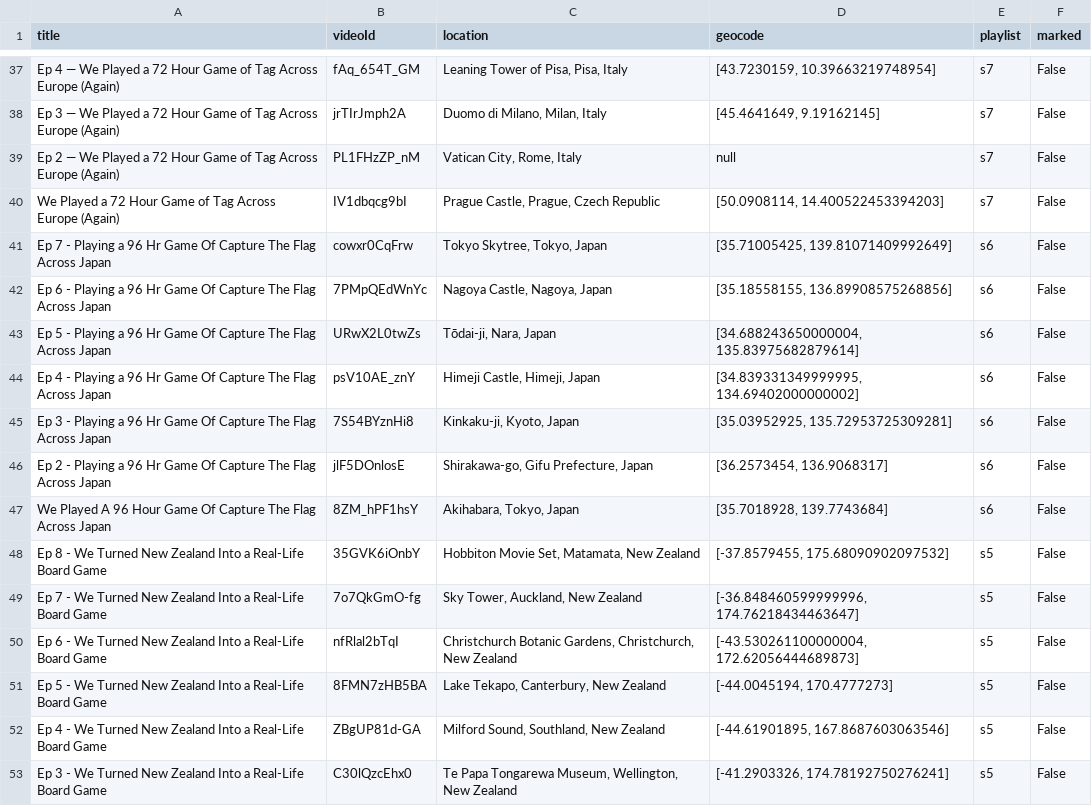
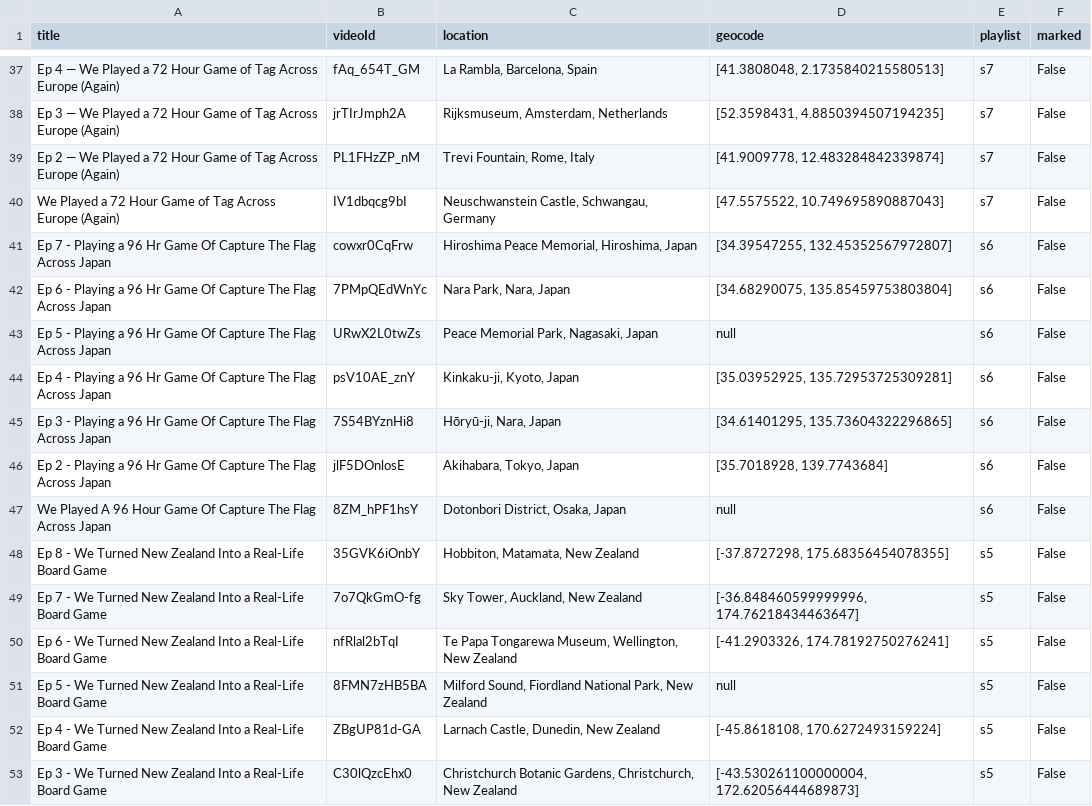
Before and after one commit to pgordineer/jetlagthegamethewebmap, a CSV file: data/4_refined.csv, drawn as a sheet; only a part is shown, gaps mark what is left out; the diff covers the shown part only; the diff names each change by its address in the sheet, - before the commit and + after, or states it on an @@ line.

```diff
--- a/data/4_refined.csv
+++ b/data/4_refined.csv
-C37 (location): Leaning Tower of Pisa, Pisa, Italy
+C37 (location): La Rambla, Barcelona, Spain
-D37 (geocode): [43.7230159, 10.39663219748954]
+D37 (geocode): [41.3808048, 2.1735840215580513]
-C38 (location): Duomo di Milano, Milan, Italy
+C38 (location): Rijksmuseum, Amsterdam, Netherlands
-D38 (geocode): [45.4641649, 9.19162145]
+D38 (geocode): [52.3598431, 4.8850394507194235]
-C39 (location): Vatican City, Rome, Italy
+C39 (location): Trevi Fountain, Rome, Italy
-D39 (geocode): null
+D39 (geocode): [41.9009778, 12.483284842339874]
-C40 (location): Prague Castle, Prague, Czech Republic
+C40 (location): Neuschwanstein Castle, Schwangau, Germany
-D40 (geocode): [50.0908114, 14.400522453394203]
+D40 (geocode): [47.5575522, 10.749695890887043]
-C41 (location): Tokyo Skytree, Tokyo, Japan
+C41 (location): Hiroshima Peace Memorial, Hiroshima, Japan
-D41 (geocode): [35.71005425, 139.81071409992649]
+D41 (geocode): [34.39547255, 132.45352567972807]
-C42 (location): Nagoya Castle, Nagoya, Japan
+C42 (location): Nara Park, Nara, Japan
-D42 (geocode): [35.18558155, 136.89908575268856]
+D42 (geocode): [34.68290075, 135.85459753803804]
-C43 (location): Tōdai-ji, Nara, Japan
+C43 (location): Peace Memorial Park, Nagasaki, Japan
-D43 (geocode): [34.688243650000004, 135.83975682879614]
+D43 (geocode): null
-C44 (location): Himeji Castle, Himeji, Japan
+C44 (location): Kinkaku-ji, Kyoto, Japan
-D44 (geocode): [34.839331349999995, 134.69402000000002]
+D44 (geocode): [35.03952925, 135.72953725309281]
-C45 (location): Kinkaku-ji, Kyoto, Japan
+C45 (location): Hōryū-ji, Nara, Japan
-D45 (geocode): [35.03952925, 135.72953725309281]
+D45 (geocode): [34.61401295, 135.73604322296865]
-C46 (location): Shirakawa-go, Gifu Prefecture, Japan
+C46 (location): Akihabara, Tokyo, Japan
-D46 (geocode): [36.2573454, 136.9068317]
+D46 (geocode): [35.7018928, 139.7743684]
-C47 (location): Akihabara, Tokyo, Japan
+C47 (location): Dotonbori District, Osaka, Japan
-D47 (geocode): [35.7018928, 139.7743684]
+D47 (geocode): null
-C48 (location): Hobbiton Movie Set, Matamata, New Zealand
+C48 (location): Hobbiton, Matamata, New Zealand
-D48 (geocode): [-37.8579455, 175.68090902097532]
+D48 (geocode): [-37.8727298, 175.68356454078355]
-C50 (location): Christchurch Botanic Gardens, Christchurch, New Zealand
+C50 (location): Te Papa Tongarewa Museum, Wellington, New Zealand
-D50 (geocode): [-43.530261100000004, 172.62056444689873]
+D50 (geocode): [-41.2903326, 174.78192750276241]
-C51 (location): Lake Tekapo, Canterbury, New Zealand
+C51 (location): Milford Sound, Fiordland National Park, New Zealand
-D51 (geocode): [-44.0045194, 170.4777273]
+D51 (geocode): null
-C52 (location): Milford Sound, Southland, New Zealand
+C52 (location): Larnach Castle, Dunedin, New Zealand
-D52 (geocode): [-44.61901895, 167.8687603063546]
+D52 (geocode): [-45.8618108, 170.6272493159224]
-C53 (location): Te Papa Tongarewa Museum, Wellington, New Zealand
+C53 (location): Christchurch Botanic Gardens, Christchurch, New Zealand
-D53 (geocode): [-41.2903326, 174.78192750276241]
+D53 (geocode): [-43.530261100000004, 172.62056444689873]
```
Also changed, not shown: 105 edited cells elsewhere in this file, data/3_geocoded.csv, 5 other files.
